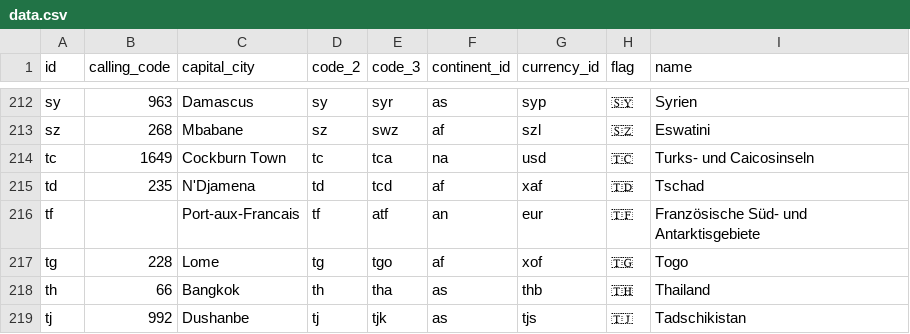
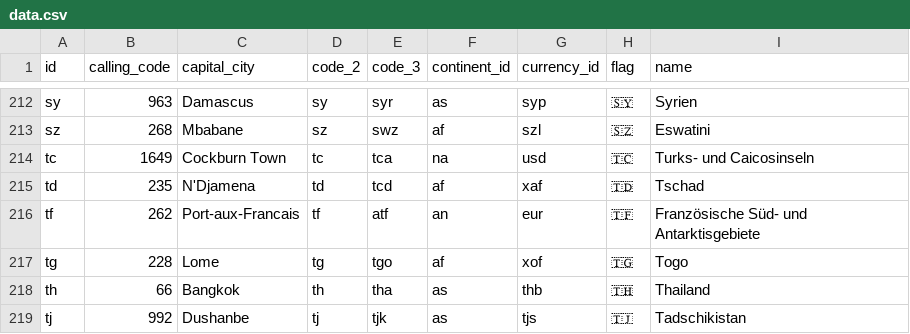
Before and after one commit to squirephp/countries-de, a CSV file: resources/data.csv, drawn as a sheet; only a part is shown, gaps mark what is left out.

Commit message:
Merge pull request #35 from stijnvanouplines/main

```diff
--- a/resources/data.csv
+++ b/resources/data.csv
@@ -215,3 +215,3 @@ tc,1649,Cockburn Town,tc,tca,na,usd,🇹🇨,Turks- und Caicosinseln
 td,235,N'Djamena,td,tcd,af,xaf,🇹🇩,Tschad
-tf,,Port-aux-Francais,tf,atf,an,eur,🇹🇫,Französische Süd- und Antarktisgebiete
+tf,262,Port-aux-Francais,tf,atf,an,eur,🇹🇫,Französische Süd- und Antarktisgebiete
 tg,228,Lome,tg,tgo,af,xof,🇹🇬,Togo
```
